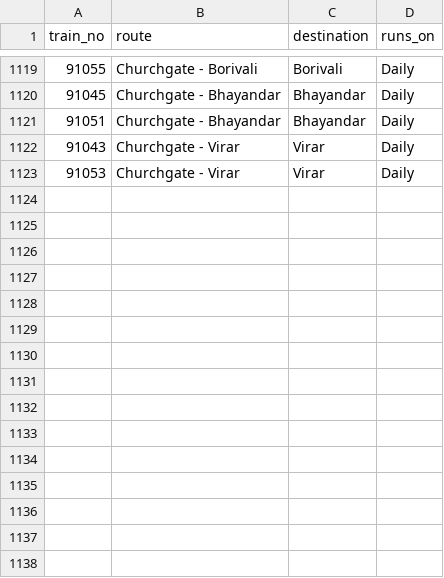
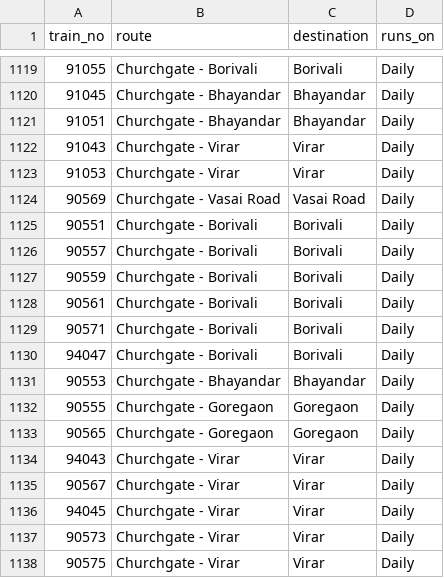
Before and after one commit to alankaarkadu-007/uran-local-timetable, a CSV file: data/train_master.csv, drawn as a sheet; only a part is shown, gaps mark what is left out; the diff names each change by its address in the sheet, - before the commit and + after, or states it on an @@ line.

```diff
--- a/data/train_master.csv
+++ b/data/train_master.csv
+row 1124: 90569 | Churchgate - Vasai Road | Vasai Road | Daily
+row 1125: 90551 | Churchgate - Borivali | Borivali | Daily
+row 1126: 90557 | Churchgate - Borivali | Borivali | Daily
+row 1127: 90559 | Churchgate - Borivali | Borivali | Daily
+row 1128: 90561 | Churchgate - Borivali | Borivali | Daily
+row 1129: 90571 | Churchgate - Borivali | Borivali | Daily
+row 1130: 94047 | Churchgate - Borivali | Borivali | Daily
+row 1131: 90553 | Churchgate - Bhayandar | Bhayandar | Daily
+row 1132: 90555 | Churchgate - Goregaon | Goregaon | Daily
+row 1133: 90565 | Churchgate - Goregaon | Goregaon | Daily
+row 1134: 94043 | Churchgate - Virar | Virar | Daily
+row 1135: 90567 | Churchgate - Virar | Virar | Daily
+row 1136: 94045 | Churchgate - Virar | Virar | Daily
+row 1137: 90573 | Churchgate - Virar | Virar | Daily
+row 1138: 90575 | Churchgate - Virar | Virar | Daily
```
Also changed, not shown: data/platform_master.csv.
